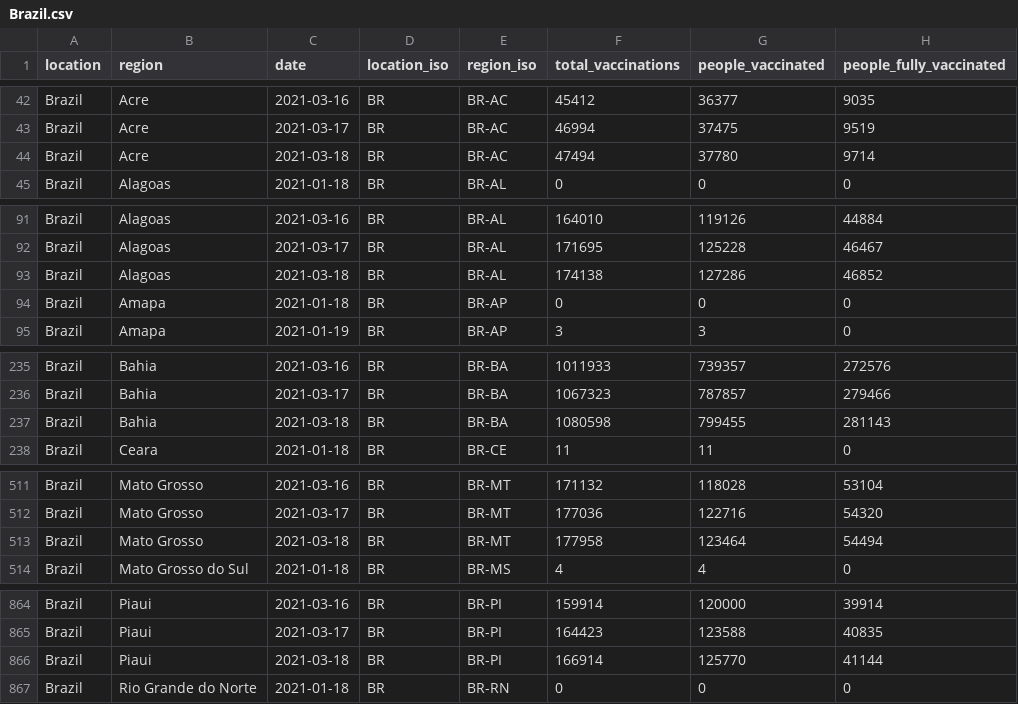
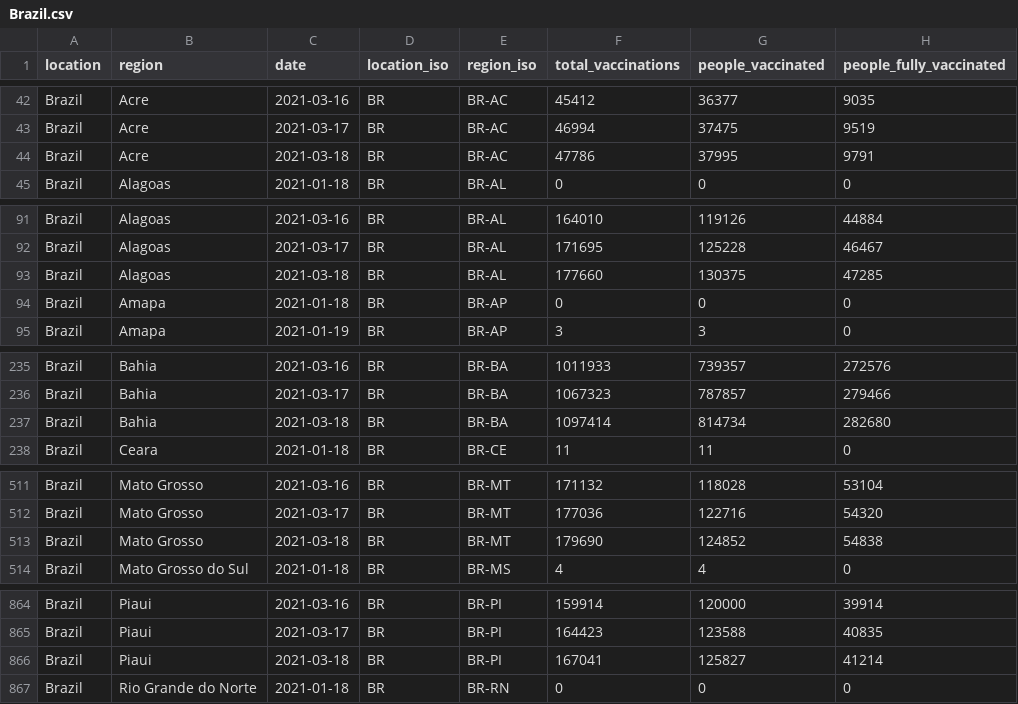
Before and after one commit to sociepy/covid19-vaccination-subnational, a CSV file: data/countries/Brazil.csv, drawn as a sheet; only a part is shown, gaps mark what is left out; the diff covers the shown part only.

```diff
--- a/data/countries/Brazil.csv
+++ b/data/countries/Brazil.csv
@@ -43,3 +43,3 @@ Brazil,Acre,2021-03-16,BR,BR-AC,45412,36377,9035
 Brazil,Acre,2021-03-17,BR,BR-AC,46994,37475,9519
-Brazil,Acre,2021-03-18,BR,BR-AC,47494,37780,9714
+Brazil,Acre,2021-03-18,BR,BR-AC,47786,37995,9791
 Brazil,Alagoas,2021-01-18,BR,BR-AL,0,0,0
@@ -92,3 +92,3 @@ Brazil,Alagoas,2021-03-16,BR,BR-AL,164010,119126,44884
 Brazil,Alagoas,2021-03-17,BR,BR-AL,171695,125228,46467
-Brazil,Alagoas,2021-03-18,BR,BR-AL,174138,127286,46852
+Brazil,Alagoas,2021-03-18,BR,BR-AL,177660,130375,47285
 Brazil,Amapa,2021-01-18,BR,BR-AP,0,0,0
@@ -236,3 +236,3 @@ Brazil,Bahia,2021-03-16,BR,BR-BA,1011933,739357,272576
 Brazil,Bahia,2021-03-17,BR,BR-BA,1067323,787857,279466
-Brazil,Bahia,2021-03-18,BR,BR-BA,1080598,799455,281143
+Brazil,Bahia,2021-03-18,BR,BR-BA,1097414,814734,282680
 Brazil,Ceara,2021-01-18,BR,BR-CE,11,11,0
@@ -512,3 +512,3 @@ Brazil,Mato Grosso,2021-03-16,BR,BR-MT,171132,118028,53104
 Brazil,Mato Grosso,2021-03-17,BR,BR-MT,177036,122716,54320
-Brazil,Mato Grosso,2021-03-18,BR,BR-MT,177958,123464,54494
+Brazil,Mato Grosso,2021-03-18,BR,BR-MT,179690,124852,54838
 Brazil,Mato Grosso do Sul,2021-01-18,BR,BR-MS,4,4,0
@@ -865,3 +865,3 @@ Brazil,Piaui,2021-03-16,BR,BR-PI,159914,120000,39914
 Brazil,Piaui,2021-03-17,BR,BR-PI,164423,123588,40835
-Brazil,Piaui,2021-03-18,BR,BR-PI,166914,125770,41144
+Brazil,Piaui,2021-03-18,BR,BR-PI,167041,125827,41214
 Brazil,Rio Grande do Norte,2021-01-18,BR,BR-RN,0,0,0
```
Also changed, not shown: 10 edited cells elsewhere in this file, data/countries/Australia.csv, data/country_info.csv, 7 other files.
